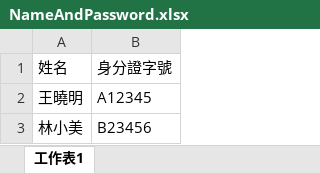
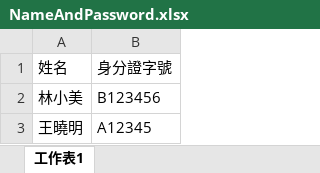
Before and after one commit to slippery1231/EncryptSample, an Excel workbook: EncryptSample/ExcelContainer/NameAndPassword.xlsx, sheet 工作表1, drawn as a sheet; values as stored, in another font and other column widths than the file's, no borders; removed rows and columns are numbered as before the commit, all else as after; the diff names each change by its address in the sheet, - before the commit and + after, or states it on an @@ line.

Commit message:
feat: encrypt successfully for one file

```diff
--- a/EncryptSample/ExcelContainer/NameAndPassword.xlsx (sheet 工作表1)
+++ b/EncryptSample/ExcelContainer/NameAndPassword.xlsx (sheet 工作表1)
+row 2: 林小美 | B123456
-row 3: 林小美 | B23456
```
Also changed, not shown: 4 other files.
